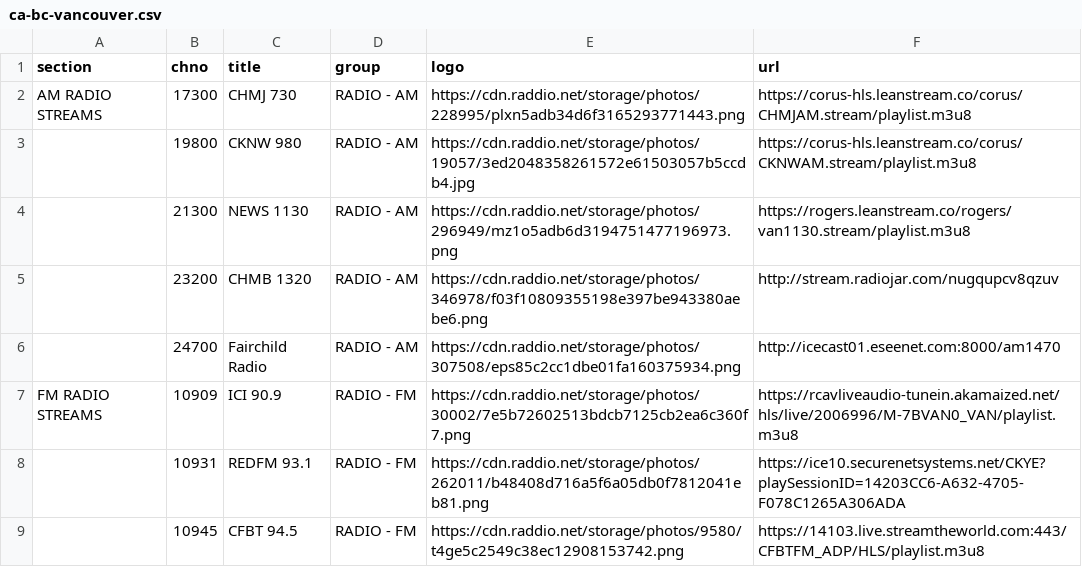
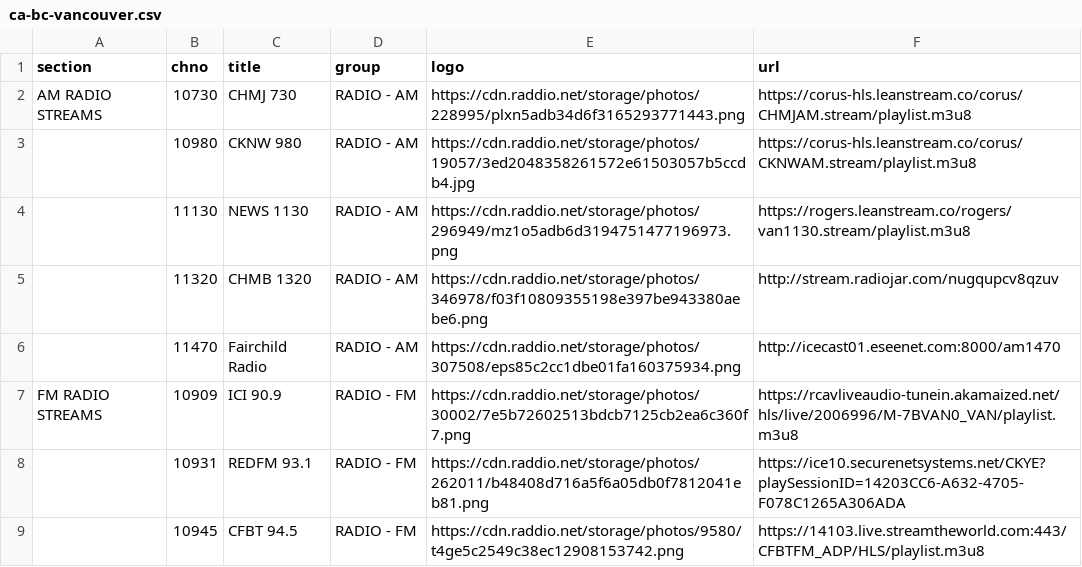
Before and after one commit to sethwv/radio, a CSV file: ca-bc-vancouver.csv, drawn as a sheet; only a part is shown.

```diff
--- a/ca-bc-vancouver.csv
+++ b/ca-bc-vancouver.csv
@@ -1,7 +1,7 @@
 section,chno,title,group,logo,url
-AM RADIO STREAMS,17300,CHMJ 730,RADIO - AM,https://cdn.raddio.net/storage/photos/228995/plxn5adb34d6f3165293771443.png,https://corus-hls.leanstream.co/corus/CHMJAM.stream/playlist.m3u8
-,19800,CKNW 980,RADIO - AM,https://cdn.raddio.net/storage/photos/19057/3ed2048358261572e61503057b5ccdb4.jpg,https://corus-hls.leanstream.co/corus/CKNWAM.stream/playlist.m3u8
-,21300,NEWS 1130,RADIO - AM,https://cdn.raddio.net/storage/photos/296949/mz1o5adb6d3194751477196973.png,https://rogers.leanstream.co/rogers/van1130.stream/playlist.m3u8
-,23200,CHMB 1320,RADIO - AM,https://cdn.raddio.net/storage/photos/346978/f03f10809355198e397be943380aebe6.png,http://stream.radiojar.com/nugqupcv8qzuv
-,24700,Fairchild Radio,RADIO - AM,https://cdn.raddio.net/storage/photos/307508/eps85c2cc1dbe01fa160375934.png,http://icecast01.eseenet.com:8000/am1470
+AM RADIO STREAMS,10730,CHMJ 730,RADIO - AM,https://cdn.raddio.net/storage/photos/228995/plxn5adb34d6f3165293771443.png,https://corus-hls.leanstream.co/corus/CHMJAM.stream/playlist.m3u8
+,10980,CKNW 980,RADIO - AM,https://cdn.raddio.net/storage/photos/19057/3ed2048358261572e61503057b5ccdb4.jpg,https://corus-hls.leanstream.co/corus/CKNWAM.stream/playlist.m3u8
+,11130,NEWS 1130,RADIO - AM,https://cdn.raddio.net/storage/photos/296949/mz1o5adb6d3194751477196973.png,https://rogers.leanstream.co/rogers/van1130.stream/playlist.m3u8
+,11320,CHMB 1320,RADIO - AM,https://cdn.raddio.net/storage/photos/346978/f03f10809355198e397be943380aebe6.png,http://stream.radiojar.com/nugqupcv8qzuv
+,11470,Fairchild Radio,RADIO - AM,https://cdn.raddio.net/storage/photos/307508/eps85c2cc1dbe01fa160375934.png,http://icecast01.eseenet.com:8000/am1470
 FM RADIO STREAMS,10909,ICI 90.9,RADIO - FM,https://cdn.raddio.net/storage/photos/30002/7e5b72602513bdcb7125cb2ea6c360f7.png,https://rcavliveaudio-tunein.akamaized.net/hls/live/2006996/M-7BVAN0_VAN/playlist.m3u8
```
Also changed, not shown: ca-on-collingwood.csv, ca-on-kitchener.csv, 5 other files.
